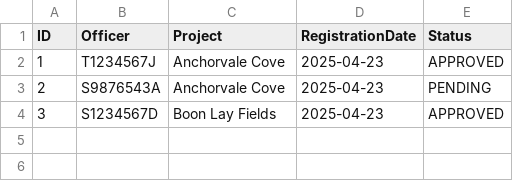
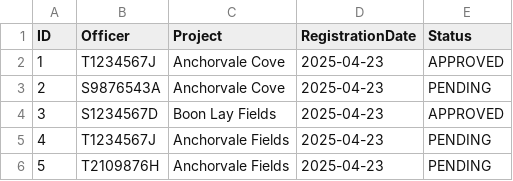
Before and after one commit to Shadowblazer93/SC2002-BTO-Project, a CSV file: src/database/RegistrationList.csv, drawn as a sheet; the diff names each change by its address in the sheet, - before the commit and + after, or states it on an @@ line.

```diff
--- a/src/database/RegistrationList.csv
+++ b/src/database/RegistrationList.csv
+row 5: 4 | T1234567J | Anchorvale Fields | 2025-04-23 | PENDING
+row 6: 5 | T2109876H | Anchorvale Fields | 2025-04-23 | PENDING
```
Also changed, not shown: src/database/ProjectList.csv.
